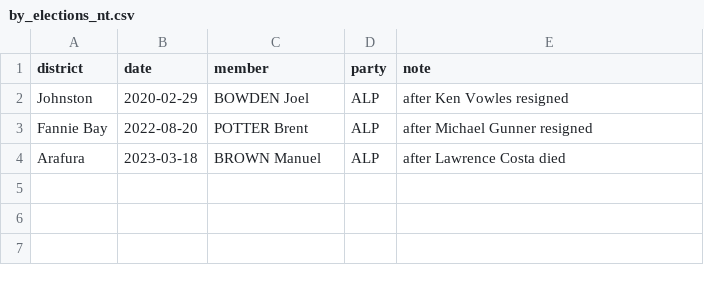
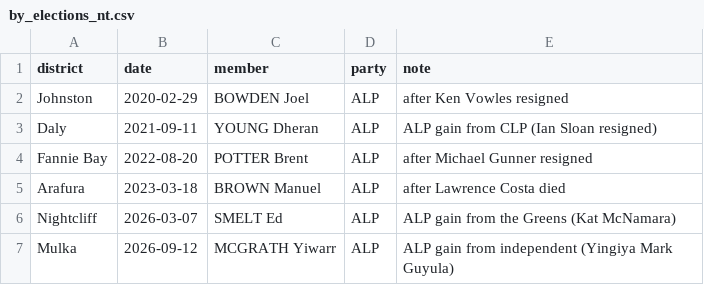
Before and after one commit to RPBatchelor/crystal-ballot, a CSV file: data/curated/by_elections_nt.csv, drawn as a sheet.

```diff
--- a/data/curated/by_elections_nt.csv
+++ b/data/curated/by_elections_nt.csv
@@ -2,3 +2,6 @@ district,date,member,party,note
 Johnston,2020-02-29,BOWDEN Joel,ALP,after Ken Vowles resigned
+Daly,2021-09-11,YOUNG Dheran,ALP,ALP gain from CLP (Ian Sloan resigned)
 Fannie Bay,2022-08-20,POTTER Brent,ALP,after Michael Gunner resigned
 Arafura,2023-03-18,BROWN Manuel,ALP,after Lawrence Costa died
+Nightcliff,2026-03-07,SMELT Ed,ALP,ALP gain from the Greens (Kat McNamara)
+Mulka,2026-09-12,MCGRATH Yiwarr,ALP,ALP gain from independent (Yingiya Mark Guyula)
```
Also changed, not shown: data/processed/nt-2016/districts.csv, data/processed/nt-2016/primary.csv, 22 other files.
